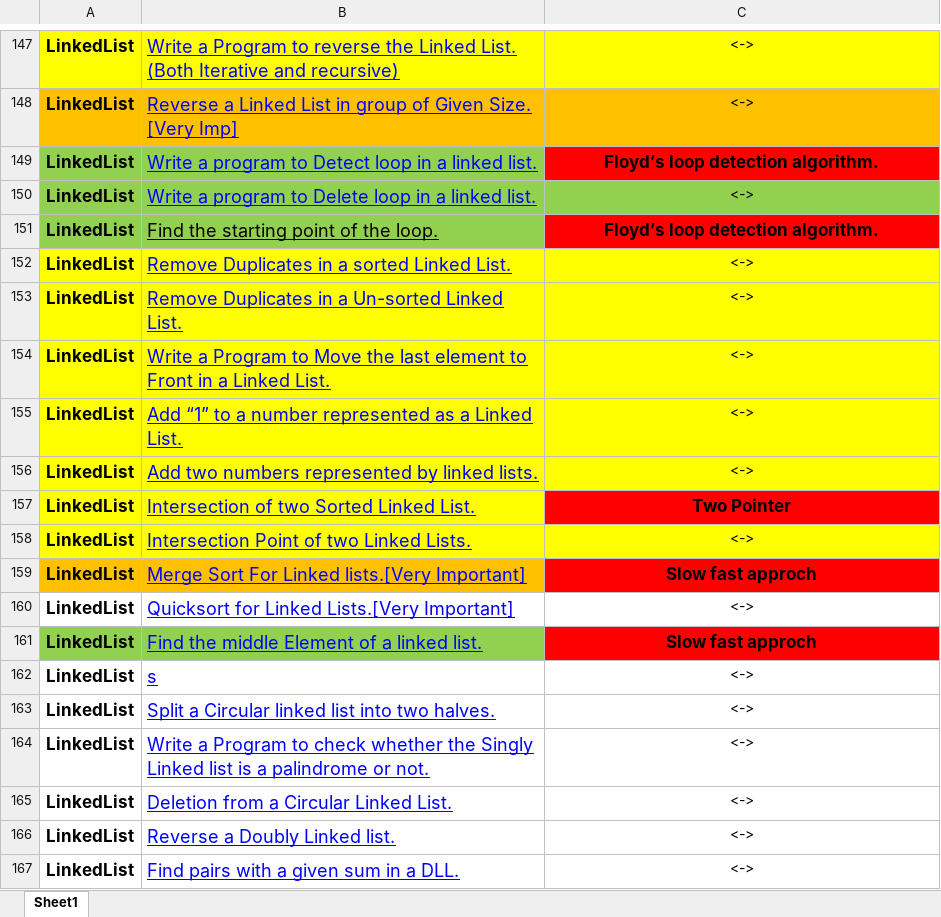
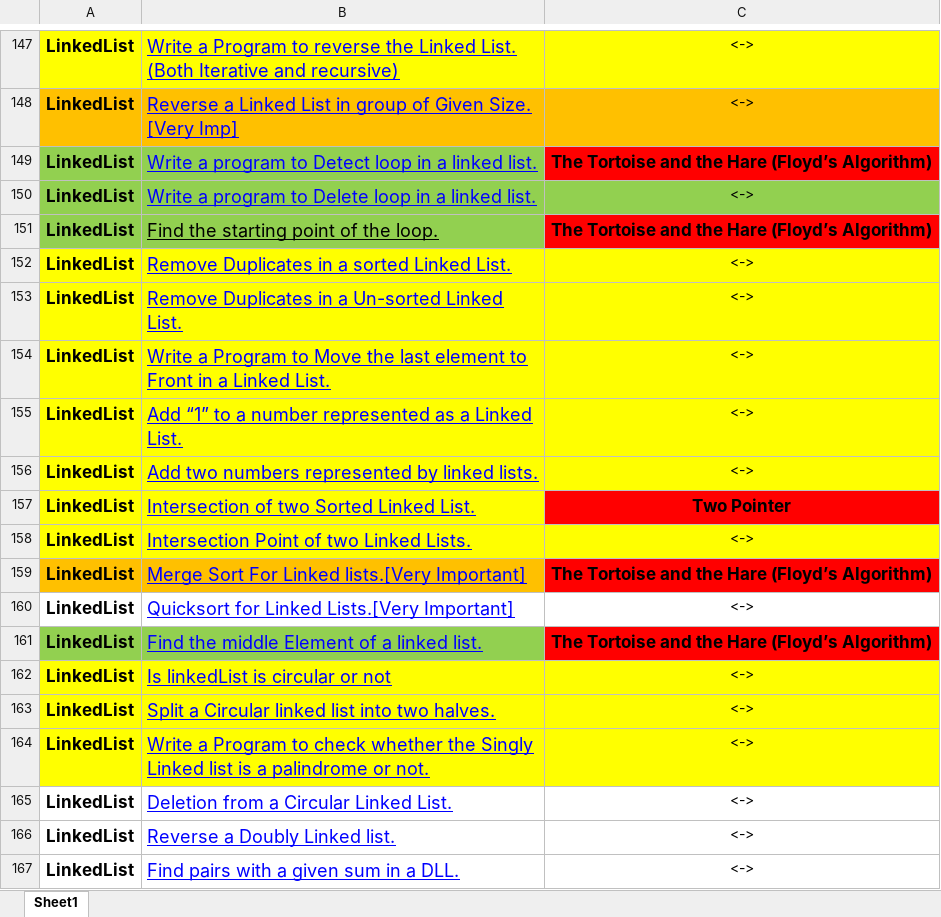
Before and after one commit to pranjal9424/DP, an Excel workbook: FINAL450.xlsx, sheet Sheet1, drawn as a sheet; only a part is shown, gaps mark what is left out; values as stored, in another font and other column widths than the file's, no borders; the diff names each change by its address in the sheet, - before the commit and + after, or states it on an @@ line.

```diff
--- a/FINAL450.xlsx (sheet Sheet1)
+++ b/FINAL450.xlsx (sheet Sheet1)
-C149: Floyd’s loop detection algorithm.
+C149: The Tortoise and the Hare (Floyd’s Algorithm)
-C151: Floyd’s loop detection algorithm.
+C151: The Tortoise and the Hare (Floyd’s Algorithm)
-C159: Slow fast approch
+C159: The Tortoise and the Hare (Floyd’s Algorithm)
-C161: Slow fast approch
+C161: The Tortoise and the Hare (Floyd’s Algorithm)
-A162:C164 fill: none
+A162:C164 fill: #FFFF00
-B162: s
+B162: Is linkedList is circular or not
```
Also changed, not shown: 3 other files.
